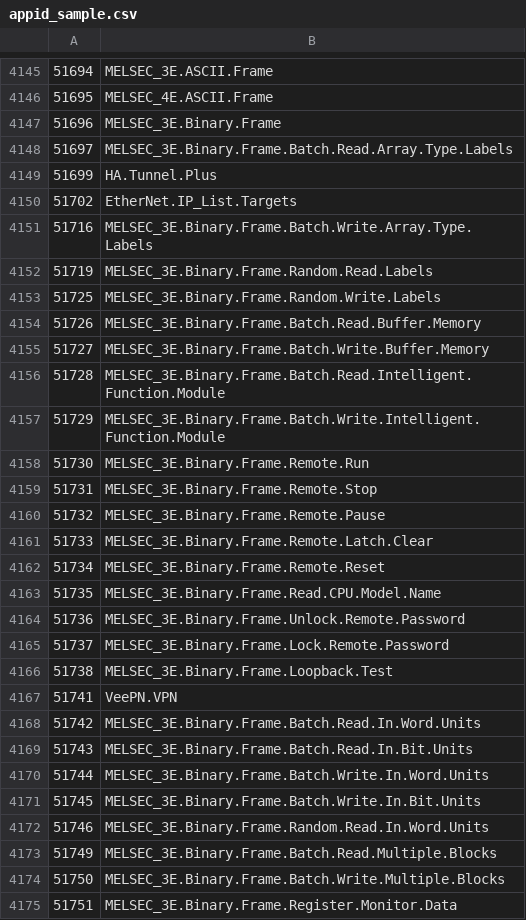
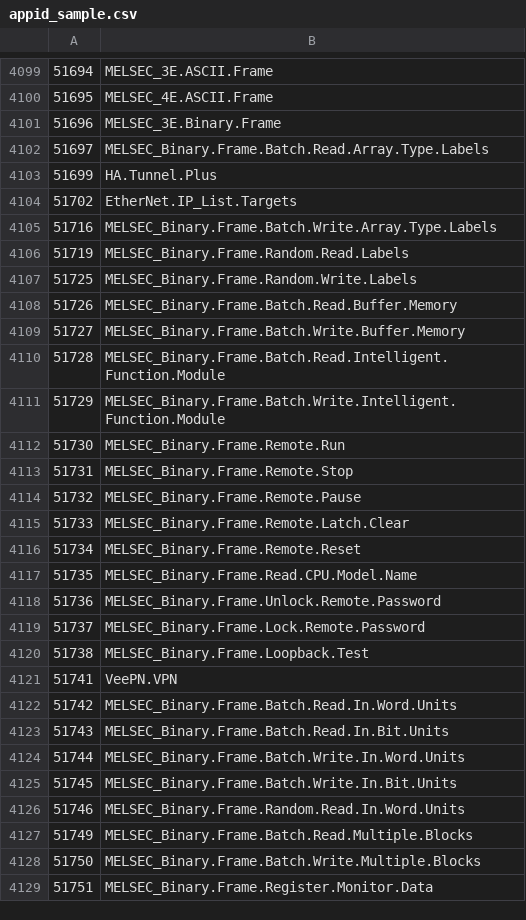
Before and after one commit to Connie-Wild/FortiOS_AppControlID, a CSV file: appid_sample.csv, drawn as a sheet; only a part is shown, gaps mark what is left out; the diff covers the shown part only.

Commit message:
sample

```diff
--- a/appid_sample.csv
+++ b/appid_sample.csv
@@ -4147,29 +4101,29 @@
 51696,MELSEC_3E.Binary.Frame
-51697,MELSEC_3E.Binary.Frame.Batch.Read.Array.Type.Labels
+51697,MELSEC_Binary.Frame.Batch.Read.Array.Type.Labels
 51699,HA.Tunnel.Plus
 51702,EtherNet.IP_List.Targets
-51716,MELSEC_3E.Binary.Frame.Batch.Write.Array.Type.Labels
-51719,MELSEC_3E.Binary.Frame.Random.Read.Labels
-51725,MELSEC_3E.Binary.Frame.Random.Write.Labels
-51726,MELSEC_3E.Binary.Frame.Batch.Read.Buffer.Memory
-51727,MELSEC_3E.Binary.Frame.Batch.Write.Buffer.Memory
-51728,MELSEC_3E.Binary.Frame.Batch.Read.Intelligent.Function.Module
-51729,MELSEC_3E.Binary.Frame.Batch.Write.Intelligent.Function.Module
-51730,MELSEC_3E.Binary.Frame.Remote.Run
-51731,MELSEC_3E.Binary.Frame.Remote.Stop
-51732,MELSEC_3E.Binary.Frame.Remote.Pause
-51733,MELSEC_3E.Binary.Frame.Remote.Latch.Clear
-51734,MELSEC_3E.Binary.Frame.Remote.Reset
-51735,MELSEC_3E.Binary.Frame.Read.CPU.Model.Name
-51736,MELSEC_3E.Binary.Frame.Unlock.Remote.Password
-51737,MELSEC_3E.Binary.Frame.Lock.Remote.Password
-51738,MELSEC_3E.Binary.Frame.Loopback.Test
+51716,MELSEC_Binary.Frame.Batch.Write.Array.Type.Labels
+51719,MELSEC_Binary.Frame.Random.Read.Labels
+51725,MELSEC_Binary.Frame.Random.Write.Labels
+51726,MELSEC_Binary.Frame.Batch.Read.Buffer.Memory
+51727,MELSEC_Binary.Frame.Batch.Write.Buffer.Memory
+51728,MELSEC_Binary.Frame.Batch.Read.Intelligent.Function.Module
+51729,MELSEC_Binary.Frame.Batch.Write.Intelligent.Function.Module
+51730,MELSEC_Binary.Frame.Remote.Run
+51731,MELSEC_Binary.Frame.Remote.Stop
+51732,MELSEC_Binary.Frame.Remote.Pause
+51733,MELSEC_Binary.Frame.Remote.Latch.Clear
+51734,MELSEC_Binary.Frame.Remote.Reset
+51735,MELSEC_Binary.Frame.Read.CPU.Model.Name
+51736,MELSEC_Binary.Frame.Unlock.Remote.Password
+51737,MELSEC_Binary.Frame.Lock.Remote.Password
+51738,MELSEC_Binary.Frame.Loopback.Test
 51741,VeePN.VPN
-51742,MELSEC_3E.Binary.Frame.Batch.Read.In.Word.Units
-51743,MELSEC_3E.Binary.Frame.Batch.Read.In.Bit.Units
-51744,MELSEC_3E.Binary.Frame.Batch.Write.In.Word.Units
-51745,MELSEC_3E.Binary.Frame.Batch.Write.In.Bit.Units
-51746,MELSEC_3E.Binary.Frame.Random.Read.In.Word.Units
-51749,MELSEC_3E.Binary.Frame.Batch.Read.Multiple.Blocks
-51750,MELSEC_3E.Binary.Frame.Batch.Write.Multiple.Blocks
-51751,MELSEC_3E.Binary.Frame.Register.Monitor.Data
+51742,MELSEC_Binary.Frame.Batch.Read.In.Word.Units
+51743,MELSEC_Binary.Frame.Batch.Read.In.Bit.Units
+51744,MELSEC_Binary.Frame.Batch.Write.In.Word.Units
+51745,MELSEC_Binary.Frame.Batch.Write.In.Bit.Units
+51746,MELSEC_Binary.Frame.Random.Read.In.Word.Units
+51749,MELSEC_Binary.Frame.Batch.Read.Multiple.Blocks
+51750,MELSEC_Binary.Frame.Batch.Write.Multiple.Blocks
+51751,MELSEC_Binary.Frame.Register.Monitor.Data
```
Also changed, not shown: 7 added rows, 46 removed rows and 15 edited cells elsewhere in this file.
